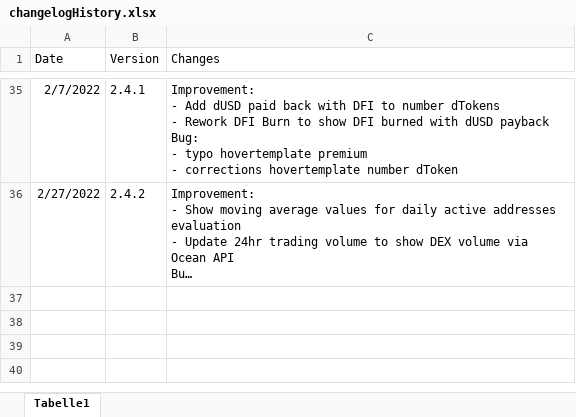
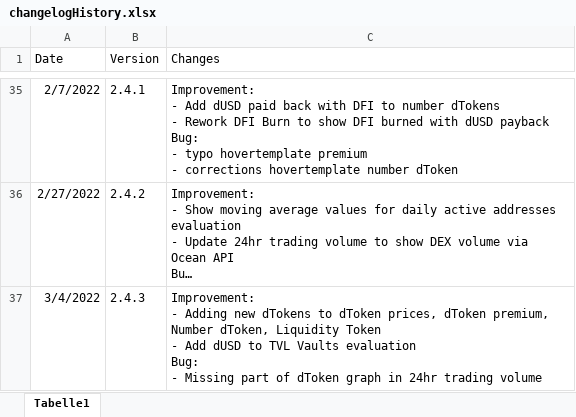
Before and after one commit to DeFi-Analytics/DeFi-Analytics, an Excel workbook: data/changelogHistory.xlsx, sheet Tabelle1, drawn as a sheet; only a part is shown, gaps mark what is left out; long unchanged cells end in …; values as stored, in another font and other column widths than the file's, no borders; ↵ is a line break in a cell; the diff names each change by its address in the sheet, - before the commit and + after, or states it on an @@ line.

Commit message:
adapt changelog

```diff
--- a/data/changelogHistory.xlsx (sheet Tabelle1)
+++ b/data/changelogHistory.xlsx (sheet Tabelle1)
+row 37: 3/4/2022 | 2.4.3 | Improvement: ↵ - Adding new dTokens to dToken prices, dToken premium, Number dToken, Liquidity Token ↵ - Add dUSD to TVL Vaults evaluation ↵ Bug: ↵ - Missing part of dToken graph in 24hr trading volume
```
